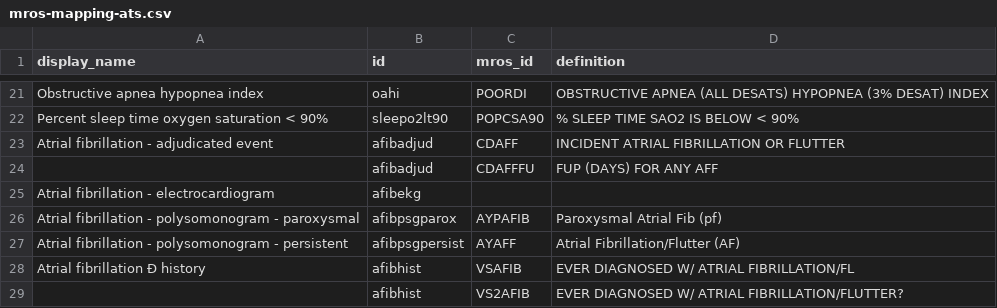
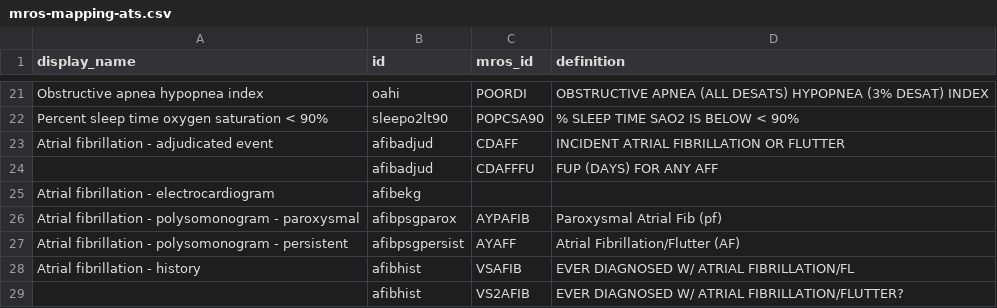
Before and after one commit to licongcui/nsrr-cross-cohort-mapping, a CSV file: mros-mapping-ats.csv, drawn as a sheet; only a part is shown, gaps mark what is left out.

```diff
--- a/mros-mapping-ats.csv
+++ b/mros-mapping-ats.csv
@@ -27,3 +27,3 @@ Atrial fibrillation - polysomonogram - paroxysmal,afibpsgparox,AYPAFIB,Paroxysma
 Atrial fibrillation - polysomonogram - persistent,afibpsgpersist,AYAFF,Atrial Fibrillation/Flutter (AF)
-Atrial fibrillation Ð history,afibhist,VSAFIB,EVER DIAGNOSED W/ ATRIAL FIBRILLATION/FL
+Atrial fibrillation - history,afibhist,VSAFIB,EVER DIAGNOSED W/ ATRIAL FIBRILLATION/FL
 ,afibhist,VS2AFIB,EVER DIAGNOSED W/ ATRIAL FIBRILLATION/FLUTTER?
```
Also changed, not shown: mesa-mapping-ats.csv, shhs-mapping-ats.csv.
